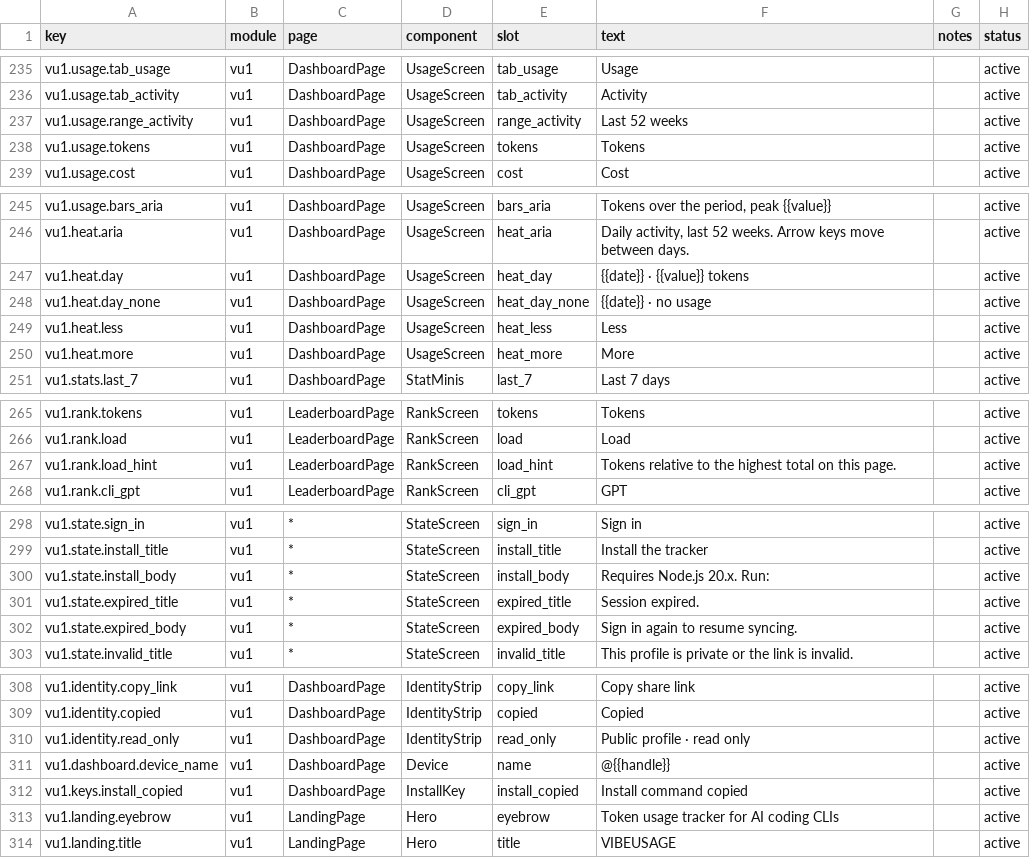
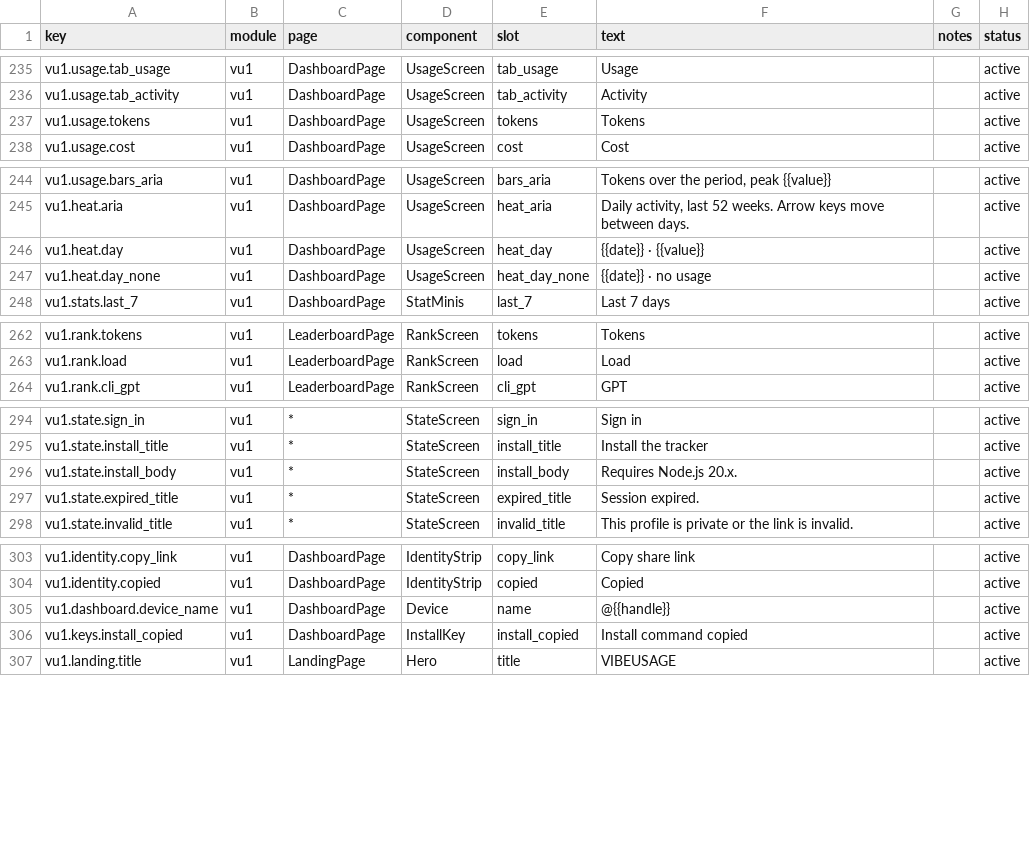
Before and after one commit to victorGPT/vibeusage, a CSV file: dashboard/src/content/copy.csv, drawn as a sheet; only a part is shown, gaps mark what is left out; the diff covers the shown part only.

```diff
--- a/dashboard/src/content/copy.csv
+++ b/dashboard/src/content/copy.csv
@@ -236,3 +236,2 @@ vu1.usage.tab_usage,vu1,DashboardPage,UsageScreen,tab_usage,"Usage",,active
 vu1.usage.tab_activity,vu1,DashboardPage,UsageScreen,tab_activity,"Activity",,active
-vu1.usage.range_activity,vu1,DashboardPage,UsageScreen,range_activity,"Last 52 weeks",,active
 vu1.usage.tokens,vu1,DashboardPage,UsageScreen,tokens,"Tokens",,active
@@ -246,6 +245,4 @@ vu1.usage.bars_aria,vu1,DashboardPage,UsageScreen,bars_aria,"Tokens over the per
 vu1.heat.aria,vu1,DashboardPage,UsageScreen,heat_aria,"Daily activity, last 52 weeks. Arrow keys move between days.",,active
-vu1.heat.day,vu1,DashboardPage,UsageScreen,heat_day,"{{date}} · {{value}} tokens",,active
+vu1.heat.day,vu1,DashboardPage,UsageScreen,heat_day,"{{date}} · {{value}}",,active
 vu1.heat.day_none,vu1,DashboardPage,UsageScreen,heat_day_none,"{{date}} · no usage",,active
-vu1.heat.less,vu1,DashboardPage,UsageScreen,heat_less,"Less",,active
-vu1.heat.more,vu1,DashboardPage,UsageScreen,heat_more,"More",,active
 vu1.stats.last_7,vu1,DashboardPage,StatMinis,last_7,"Last 7 days",,active
@@ -266,3 +263,2 @@ vu1.rank.tokens,vu1,LeaderboardPage,RankScreen,tokens,"Tokens",,active
 vu1.rank.load,vu1,LeaderboardPage,RankScreen,load,"Load",,active
-vu1.rank.load_hint,vu1,LeaderboardPage,RankScreen,load_hint,"Tokens relative to the highest total on this page.",,active
 vu1.rank.cli_gpt,vu1,LeaderboardPage,RankScreen,cli_gpt,"GPT",,active
@@ -299,5 +295,4 @@ vu1.state.sign_in,vu1,*,StateScreen,sign_in,"Sign in",,active
 vu1.state.install_title,vu1,*,StateScreen,install_title,"Install the tracker",,active
-vu1.state.install_body,vu1,*,StateScreen,install_body,"Requires Node.js 20.x. Run:",,active
+vu1.state.install_body,vu1,*,StateScreen,install_body,"Requires Node.js 20.x.",,active
 vu1.state.expired_title,vu1,*,StateScreen,expired_title,"Session expired.",,active
-vu1.state.expired_body,vu1,*,StateScreen,expired_body,"Sign in again to resume syncing.",,active
 vu1.state.invalid_title,vu1,*,StateScreen,invalid_title,"This profile is private or the link is invalid.",,active
@@ -309,6 +304,4 @@ vu1.identity.copy_link,vu1,DashboardPage,IdentityStrip,copy_link,"Copy share lin
 vu1.identity.copied,vu1,DashboardPage,IdentityStrip,copied,"Copied",,active
-vu1.identity.read_only,vu1,DashboardPage,IdentityStrip,read_only,"Public profile · read only",,active
 vu1.dashboard.device_name,vu1,DashboardPage,Device,name,"@{{handle}}",,active
 vu1.keys.install_copied,vu1,DashboardPage,InstallKey,install_copied,"Install command copied",,active
-vu1.landing.eyebrow,vu1,LandingPage,Hero,eyebrow,"Token usage tracker for AI coding CLIs",,active
 vu1.landing.title,vu1,LandingPage,Hero,title,"VIBEUSAGE",,active
```
Also changed, not shown: 1 removed row and 3 edited cells elsewhere in this file, 13 other files.
